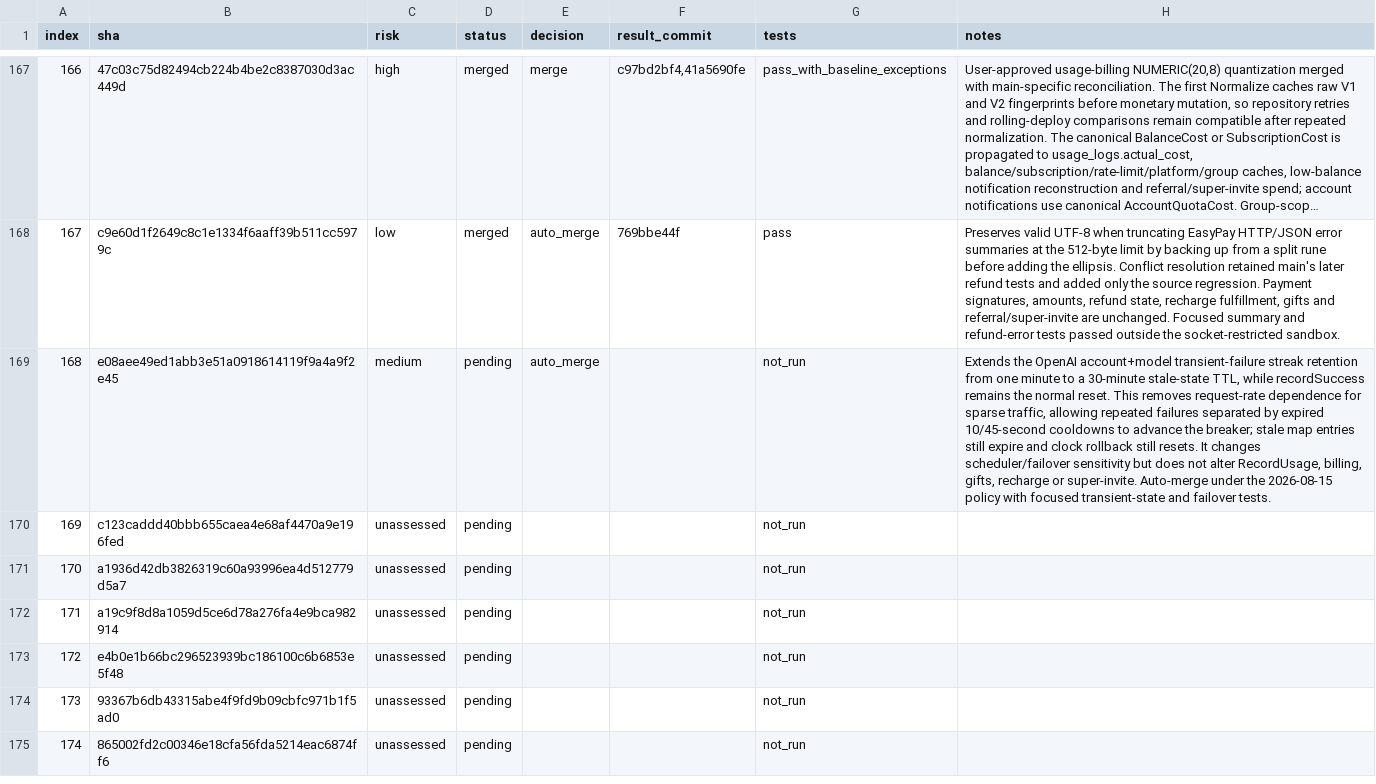
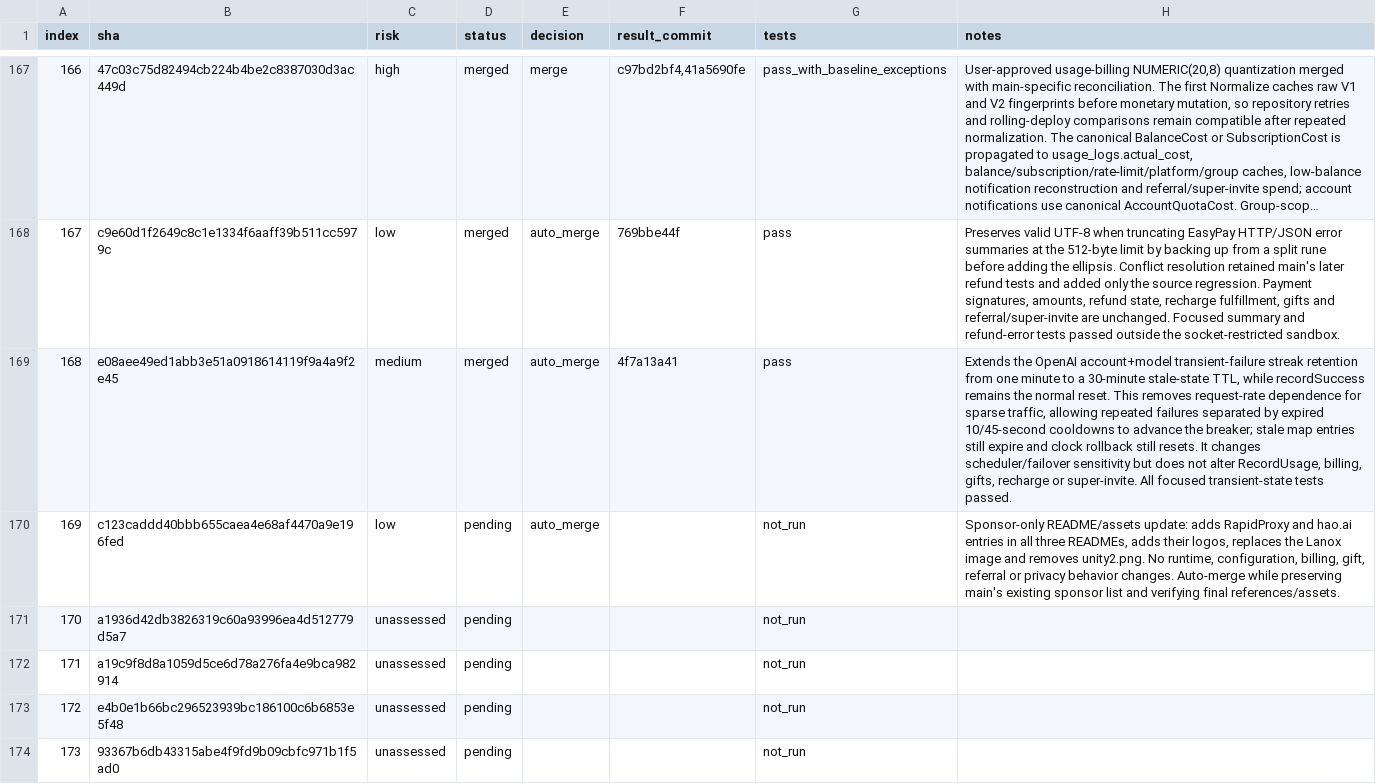
Before and after one commit to walaqi/sub2api, a TSV file: merge-state/sync-2-merge-v3/state.tsv, drawn as a sheet; only a part is shown, gaps mark what is left out; the shorter side is filled out with more unchanged rows; long unchanged cells end in …; the diff names each change by its address in the sheet, - before the commit and + after, or states it on an @@ line.

Commit message:
chore(merge): record sync commit 168 and assess 169

```diff
--- a/merge-state/sync-2-merge-v3/state.tsv
+++ b/merge-state/sync-2-merge-v3/state.tsv
-D169 (status): pending
+D169 (status): merged
-F169 (result_commit): (empty)
+F169 (result_commit): 4f7a13a41
-G169 (tests): not_run
+G169 (tests): pass
-H169 (notes): …or super-invite. Auto-merge under the 2026-08-15 policy with focused transient-state and failover tests.
+H169 (notes): …or super-invite. All focused transient-state tests passed.
-C170 (risk): unassessed
+C170 (risk): low
-E170 (decision): (empty)
+E170 (decision): auto_merge
-H170 (notes): (empty)
+H170 (notes): Sponsor-only README/assets update: adds RapidProxy and hao.ai entries in all three READMEs, adds their logos, replaces the Lanox image and removes unity2.png. No runtime, configuration, billing, gift, referral or privacy behavior changes. Auto-merge while preserving main's existing sponsor list and verifying final references/assets.
```
Also changed, not shown: 1 other file.
